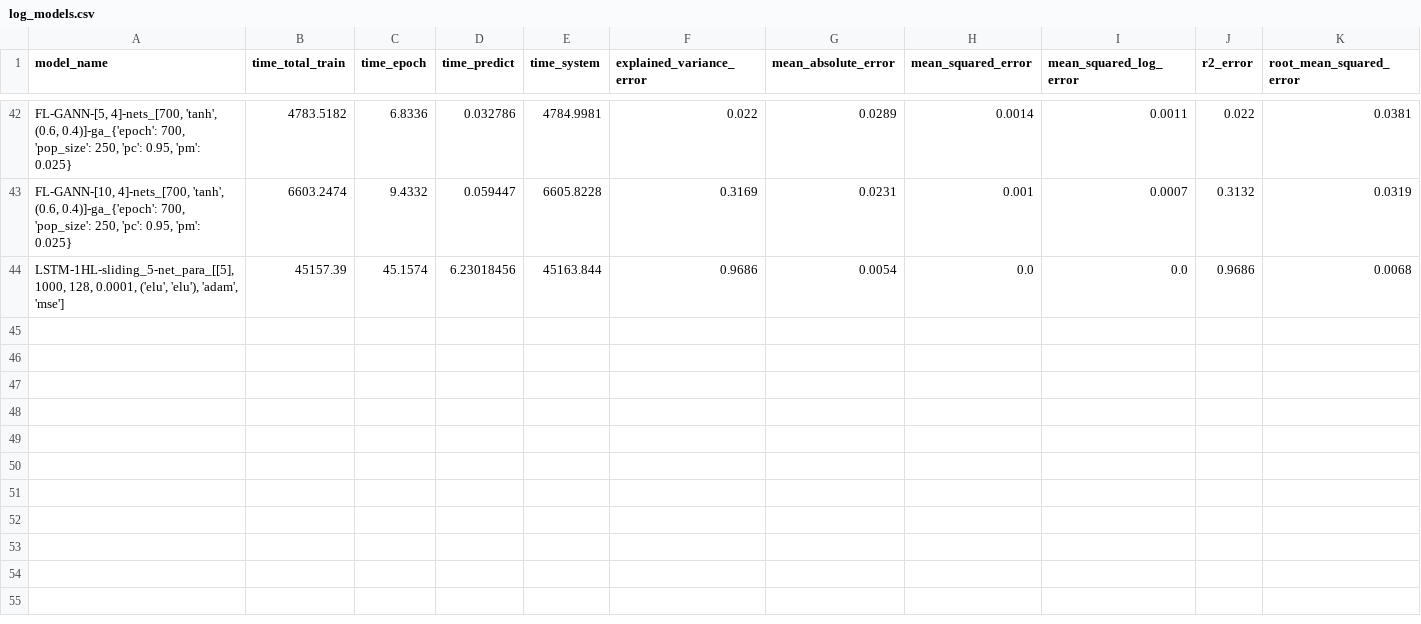
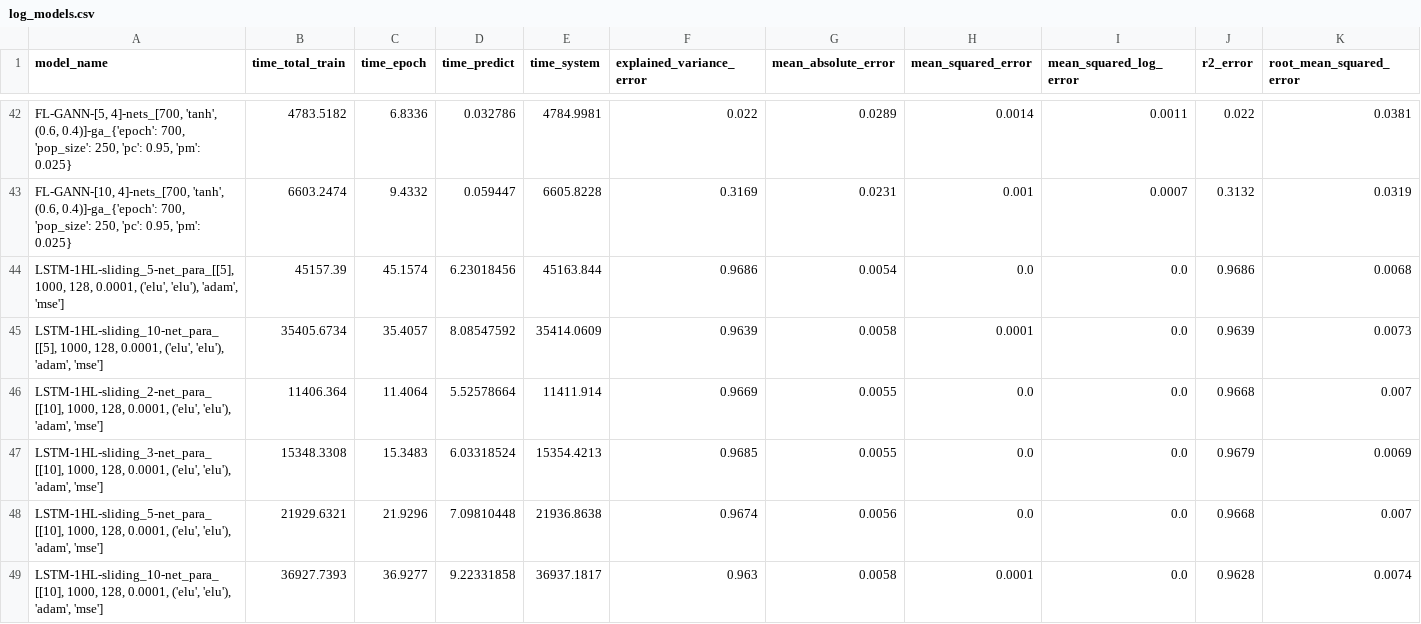
Before and after one commit to chasebk/code_FLNN, a CSV file: paper/results/final/giang1/log_models.csv, drawn as a sheet; only a part is shown, gaps mark what is left out; rows hold the shown columns only; the diff names each change by its address in the sheet, - before the commit and + after, or states it on an @@ line.

Commit message:
Final results

```diff
--- a/paper/results/final/giang1/log_models.csv
+++ b/paper/results/final/giang1/log_models.csv
+row 45: LSTM-1HL-sliding_10-net_para_[[5], 1000, 128, 0.0001, ('elu', 'elu'), 'adam', 'mse'] | 35405.6734 | 35.4057 | 8.08547592 | 35414.0609 | 0.9639 | 0.0058 | 0.0001 | 0.0 | 0.9639 | 0.0073
+row 46: LSTM-1HL-sliding_2-net_para_[[10], 1000, 128, 0.0001, ('elu', 'elu'), 'adam', 'mse'] | 11406.364 | 11.4064 | 5.52578664 | 11411.914 | 0.9669 | 0.0055 | 0.0 | 0.0 | 0.9668 | 0.007
+row 47: LSTM-1HL-sliding_3-net_para_[[10], 1000, 128, 0.0001, ('elu', 'elu'), 'adam', 'mse'] | 15348.3308 | 15.3483 | 6.03318524 | 15354.4213 | 0.9685 | 0.0055 | 0.0 | 0.0 | 0.9679 | 0.0069
+row 48: LSTM-1HL-sliding_5-net_para_[[10], 1000, 128, 0.0001, ('elu', 'elu'), 'adam', 'mse'] | 21929.6321 | 21.9296 | 7.09810448 | 21936.8638 | 0.9674 | 0.0056 | 0.0 | 0.0 | 0.9668 | 0.007
+row 49: LSTM-1HL-sliding_10-net_para_[[10], 1000, 128, 0.0001, ('elu', 'elu'), 'adam', 'mse'] | 36927.7393 | 36.9277 | 9.22331858 | 36937.1817 | 0.963 | 0.0058 | 0.0001 | 0.0 | 0.9628 | 0.0074
```
Also changed, not shown: 15 other files.
